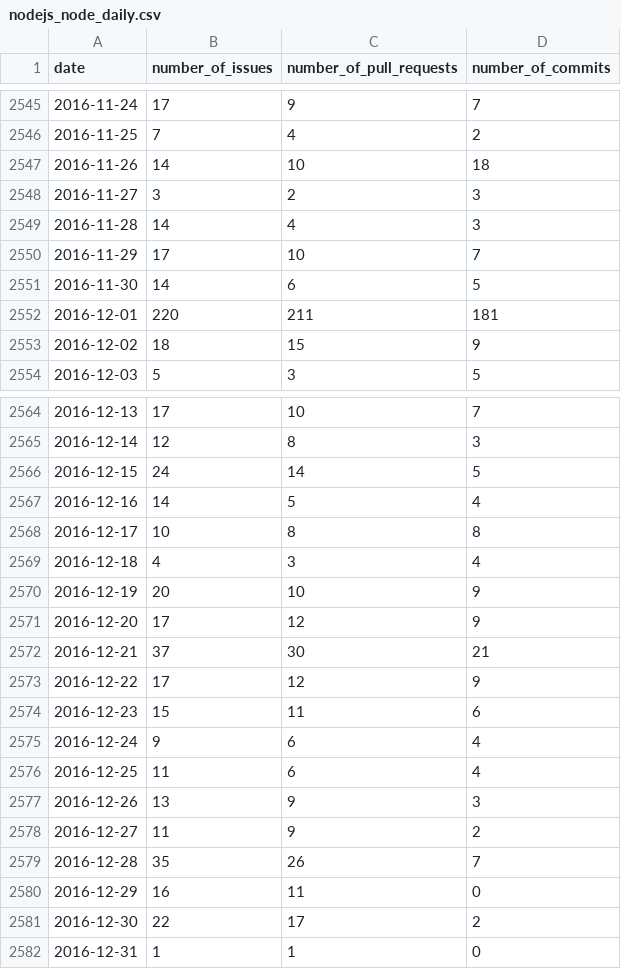
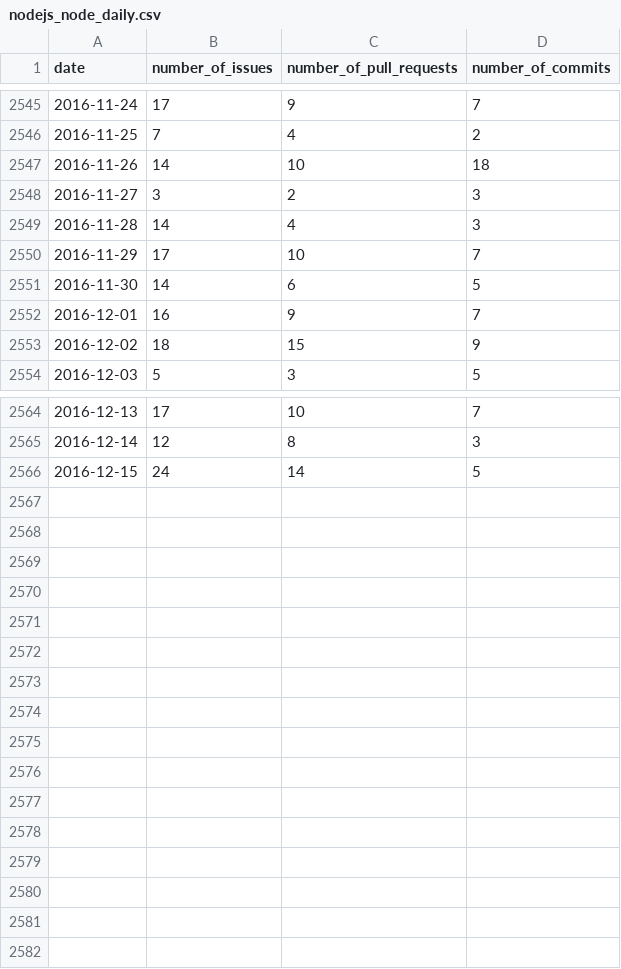
Before and after one commit to Repo-liveliness-forecasting/github_forcasting, a CSV file: time_series/nodejs_node_daily.csv, drawn as a sheet; only a part is shown, gaps mark what is left out.

```diff
--- a/time_series/nodejs_node_daily.csv
+++ b/time_series/nodejs_node_daily.csv
@@ -2551,3 +2551,3 @@ date, number_of_issues, number_of_pull_requests, number_of_commits
 2016-11-30, 14, 6, 5
-2016-12-01, 220, 211, 181
+2016-12-01, 16, 9, 7
 2016-12-02, 18, 15, 9
@@ -2566,17 +2566 @@ date, number_of_issues, number_of_pull_requests, number_of_commits
 2016-12-15, 24, 14, 5
-2016-12-16, 14, 5, 4
-2016-12-17, 10, 8, 8
-2016-12-18, 4, 3, 4
-2016-12-19, 20, 10, 9
-2016-12-20, 17, 12, 9
-2016-12-21, 37, 30, 21
-2016-12-22, 17, 12, 9
-2016-12-23, 15, 11, 6
-2016-12-24, 9, 6, 4
-2016-12-25, 11, 6, 4
-2016-12-26, 13, 9, 3
-2016-12-27, 11, 9, 2
-2016-12-28, 35, 26, 7
-2016-12-29, 16, 11, 0
-2016-12-30, 22, 17, 2
-2016-12-31, 1, 1, 0
```
Also changed, not shown: time_series/apache_spark_daily.csv, time_series/apple_swift_daily.csv, 9 other files.
